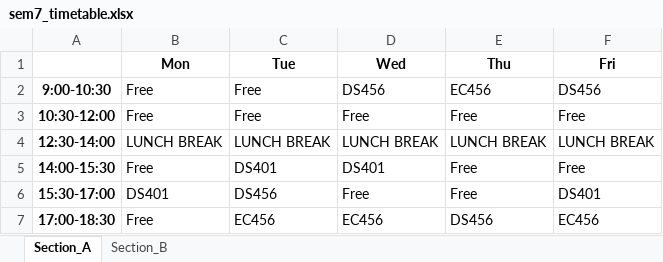
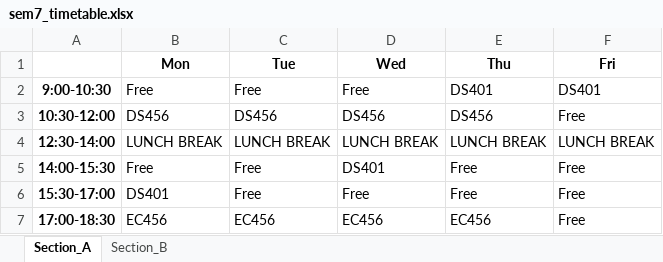
Before and after one commit to rishita7558/timetable-generator-Logic-Beyond, an Excel workbook: backend/output_timetables/sem7_timetable.xlsx, sheet Section_A, drawn as a sheet; values as stored, in another font and other column widths than the file's, no borders; the diff names each change by its address in the sheet, - before the commit and + after, or states it on an @@ line.

```diff
--- a/backend/output_timetables/sem7_timetable.xlsx (sheet Section_A)
+++ b/backend/output_timetables/sem7_timetable.xlsx (sheet Section_A)
-D2 (Wed): DS456
+D2 (Wed): Free
-E2 (Thu): EC456
+E2 (Thu): DS401
-F2 (Fri): DS456
+F2 (Fri): DS401
-B3 (Mon): Free
+B3 (Mon): DS456
-C3 (Tue): Free
+C3 (Tue): DS456
-D3 (Wed): Free
+D3 (Wed): DS456
-E3 (Thu): Free
+E3 (Thu): DS456
-C5 (Tue): DS401
+C5 (Tue): Free
-C6 (Tue): DS456
+C6 (Tue): Free
-F6 (Fri): DS401
+F6 (Fri): Free
-B7 (Mon): Free
+B7 (Mon): EC456
-E7 (Thu): DS456
+E7 (Thu): EC456
-F7 (Fri): EC456
+F7 (Fri): Free
```
Also changed, not shown: sheet Section_B, backend/output_timetables/sem1_timetable.xlsx, backend/output_timetables/sem3_timetable.xlsx, 7 other files.
